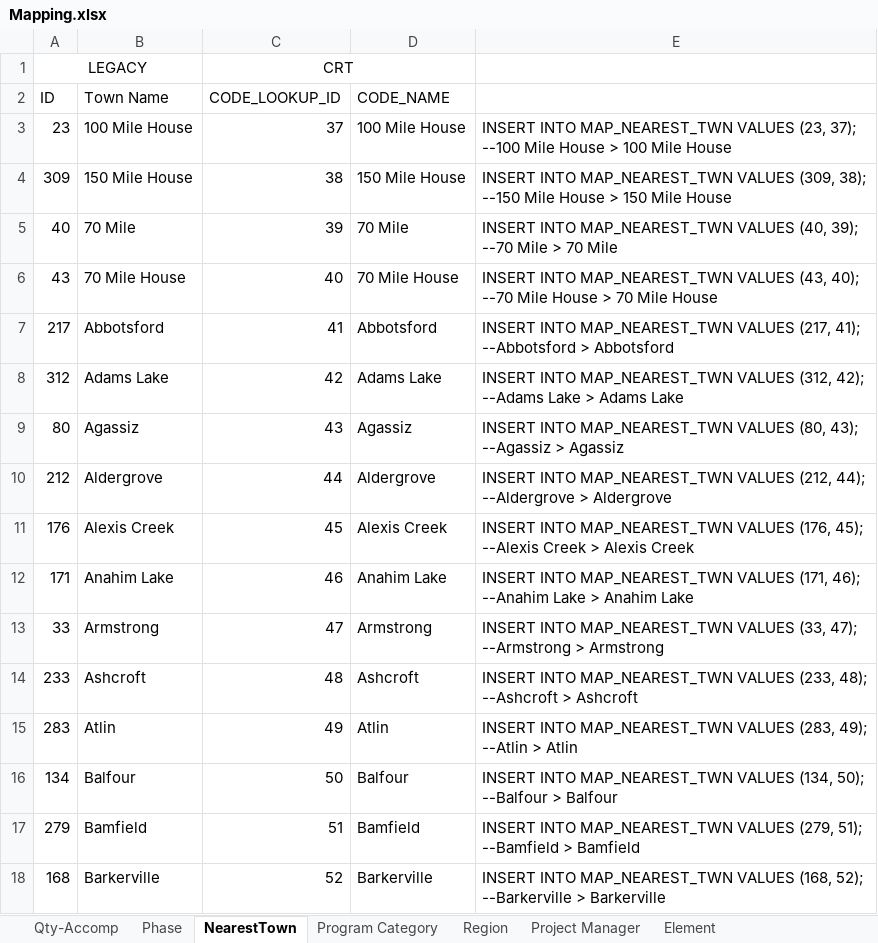
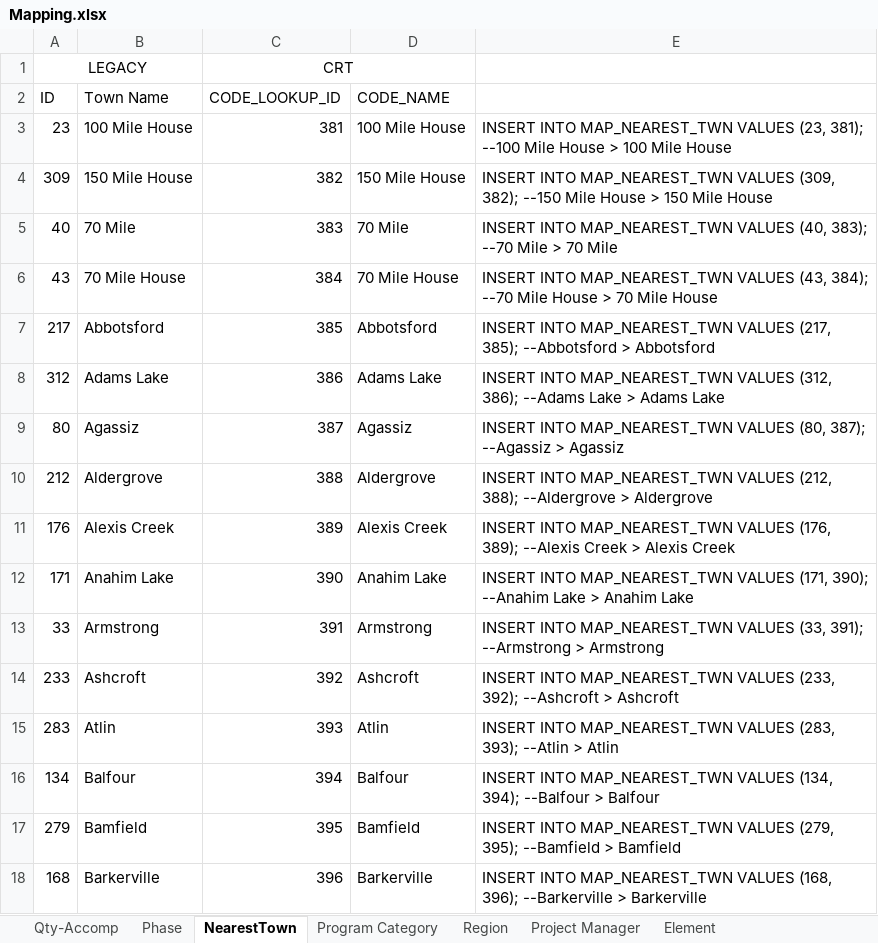
Before and after one commit to ychung-mot/crt, an Excel workbook: database/DataMigration/Mapping.xlsx, sheet NearestTown, drawn as a sheet; only a part is shown; values as stored, in another font and other column widths than the file's, no borders; the diff covers the shown part only; the diff names each change by its address in the sheet, - before the commit and + after, or states it on an @@ line.

```diff
--- a/database/DataMigration/Mapping.xlsx (sheet NearestTown)
+++ b/database/DataMigration/Mapping.xlsx (sheet NearestTown)
-C3 (CODE_LOOKUP_ID): 37
+C3 (CODE_LOOKUP_ID): 381
-E3: …VALUES (23, 37); --100 Mile…
+E3: …VALUES (23, 381); --100 Mile…
-C4 (CODE_LOOKUP_ID): 38
+C4 (CODE_LOOKUP_ID): 382
-E4: …VALUES (309, 38); --150 Mile…
+E4: …VALUES (309, 382); --150 Mile…
-C5 (CODE_LOOKUP_ID): 39
+C5 (CODE_LOOKUP_ID): 383
-E5: …VALUES (40, 39); --70 Mile…
+E5: …VALUES (40, 383); --70 Mile…
-C6 (CODE_LOOKUP_ID): 40
+C6 (CODE_LOOKUP_ID): 384
-E6: …VALUES (43, 40); --70 Mile…
+E6: …VALUES (43, 384); --70 Mile…
-C7 (CODE_LOOKUP_ID): 41
+C7 (CODE_LOOKUP_ID): 385
-E7: …VALUES (217, 41); --Abbotsford >…
+E7: …VALUES (217, 385); --Abbotsford >…
-C8 (CODE_LOOKUP_ID): 42
+C8 (CODE_LOOKUP_ID): 386
-E8: …VALUES (312, 42); --Adams Lake…
+E8: …VALUES (312, 386); --Adams Lake…
-C9 (CODE_LOOKUP_ID): 43
+C9 (CODE_LOOKUP_ID): 387
-E9: …VALUES (80, 43); --Agassiz >…
+E9: …VALUES (80, 387); --Agassiz >…
-C10 (CODE_LOOKUP_ID): 44
+C10 (CODE_LOOKUP_ID): 388
-E10: …VALUES (212, 44); --Aldergrove >…
+E10: …VALUES (212, 388); --Aldergrove >…
-C11 (CODE_LOOKUP_ID): 45
+C11 (CODE_LOOKUP_ID): 389
-E11: …VALUES (176, 45); --Alexis Creek…
+E11: …VALUES (176, 389); --Alexis Creek…
-C12 (CODE_LOOKUP_ID): 46
+C12 (CODE_LOOKUP_ID): 390
-E12: …VALUES (171, 46); --Anahim Lake…
+E12: …VALUES (171, 390); --Anahim Lake…
-C13 (CODE_LOOKUP_ID): 47
+C13 (CODE_LOOKUP_ID): 391
-E13: …VALUES (33, 47); --Armstrong >…
+E13: …VALUES (33, 391); --Armstrong >…
-C14 (CODE_LOOKUP_ID): 48
+C14 (CODE_LOOKUP_ID): 392
-E14: …VALUES (233, 48); --Ashcroft >…
+E14: …VALUES (233, 392); --Ashcroft >…
-C15 (CODE_LOOKUP_ID): 49
+C15 (CODE_LOOKUP_ID): 393
-E15: …VALUES (283, 49); --Atlin >…
+E15: …VALUES (283, 393); --Atlin >…
-C16 (CODE_LOOKUP_ID): 50
+C16 (CODE_LOOKUP_ID): 394
-E16: …VALUES (134, 50); --Balfour >…
+E16: …VALUES (134, 394); --Balfour >…
-C17 (CODE_LOOKUP_ID): 51
+C17 (CODE_LOOKUP_ID): 395
-E17: …VALUES (279, 51); --Bamfield >…
+E17: …VALUES (279, 395); --Bamfield >…
-C18 (CODE_LOOKUP_ID): 52
+C18 (CODE_LOOKUP_ID): 396
-E18: …VALUES (168, 52); --Barkerville >…
+E18: …VALUES (168, 396); --Barkerville >…
```
Also changed, not shown: 3 added rows, 3 removed rows and 588 edited cells elsewhere in this sheet, sheet Project Manager, sheet Element, sheet Qty-Accomp, sheet Phase, sheet Program Category, 12 other files.
